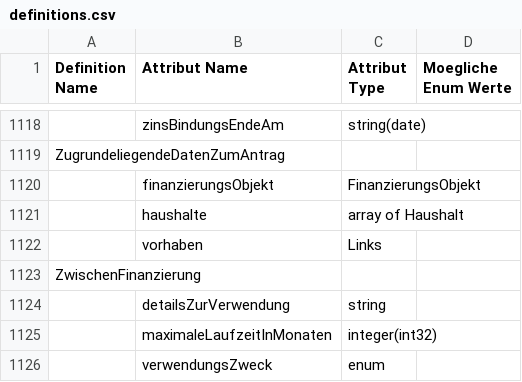
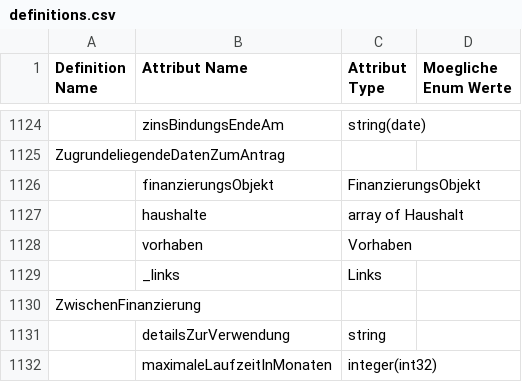
Before and after one commit to hypoport/europace2-api, a CSV file: BaufiSmart/auslesen/definitions.csv, drawn as a sheet; only a part is shown, gaps mark what is left out; the shorter side is filled out with more unchanged rows; the diff covers the shown part only.

Commit message:
_links jetzt auch in der CSV und XSL

```diff
--- a/BaufiSmart/auslesen/definitions.csv
+++ b/BaufiSmart/auslesen/definitions.csv
@@ -1121,3 +1127,4 @@ ZugrundeliegendeDatenZumAntrag               ;
                                              ;haushalte                                                      ;array of Haushalt                                  ;
-                                             ;vorhaben                                                       ;Links                                              ;
+                                             ;vorhaben                                                       ;Vorhaben                                           ;
+                                             ;_links                                                         ;Links                                              ;
 ZwischenFinanzierung                         ;                                                               ;                                                   ;
```
Also changed, not shown: 6 added rows and 6 edited cells elsewhere in this file, 1 other file.
